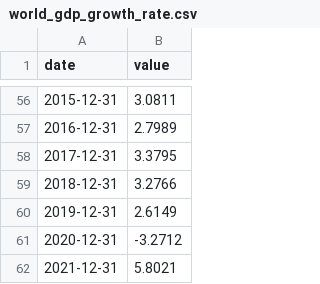
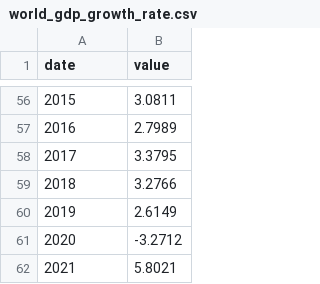
Before and after one commit to FeliciaLiuLiu/Narrative-Visualization, a CSV file: world_gdp_growth_rate.csv, drawn as a sheet; only a part is shown, gaps mark what is left out; the diff covers the shown part only.

```diff
--- a/world_gdp_growth_rate.csv
+++ b/world_gdp_growth_rate.csv
@@ -56,7 +56,7 @@ date,value
-2015-12-31,3.0811
-2016-12-31,2.7989
-2017-12-31,3.3795
-2018-12-31,3.2766
-2019-12-31,2.6149
-2020-12-31,-3.2712
-2021-12-31,5.8021
+2015,3.0811
+2016,2.7989
+2017,3.3795
+2018,3.2766
+2019,2.6149
+2020,-3.2712
+2021,5.8021
```
Also changed, not shown: 54 edited cells elsewhere in this file.
